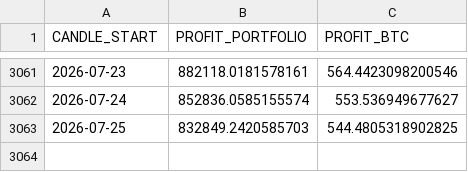
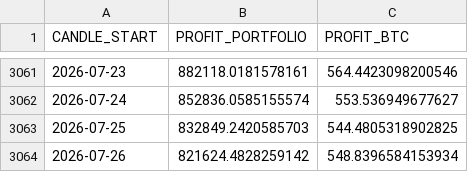
Before and after one commit to Alperenlcr/trade_bot_results, a CSV file: data/tables/daily.csv, drawn as a sheet; only a part is shown, gaps mark what is left out; the diff names each change by its address in the sheet, - before the commit and + after, or states it on an @@ line.

```diff
--- a/data/tables/daily.csv
+++ b/data/tables/daily.csv
+row 3064: 2026-07-26 | 821624.4828259142 | 548.8396584153934
```
Also changed, not shown: data/tables/1y.csv, data/tables/3m.csv, 7 other files.
